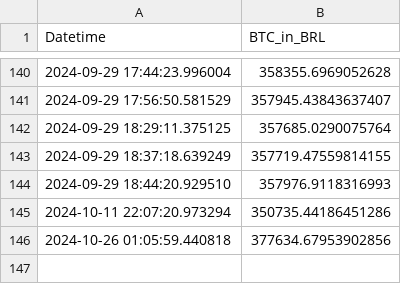
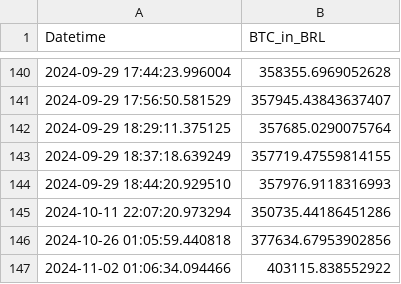
Before and after one commit to gersonmachado/btc_action, a CSV file: data.csv, drawn as a sheet; only a part is shown, gaps mark what is left out.

Commit message:
Atualizando data.csv com novo valor BTC

```diff
--- a/data.csv
+++ b/data.csv
@@ -146 +146,2 @@ Datetime,BTC_in_BRL
 2024-10-26 01:05:59.440818,377634.67953902856
+2024-11-02 01:06:34.094466,403115.838552922
```
